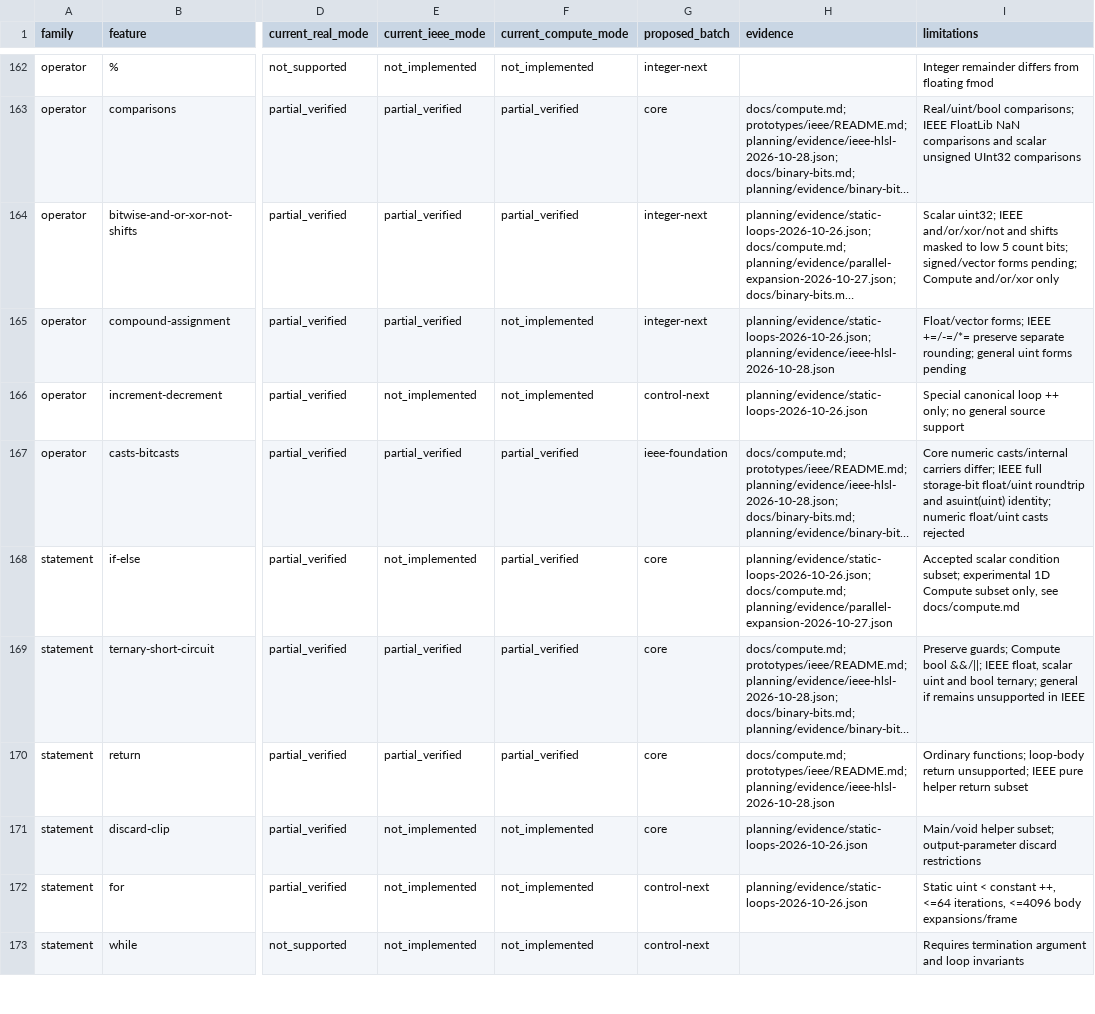
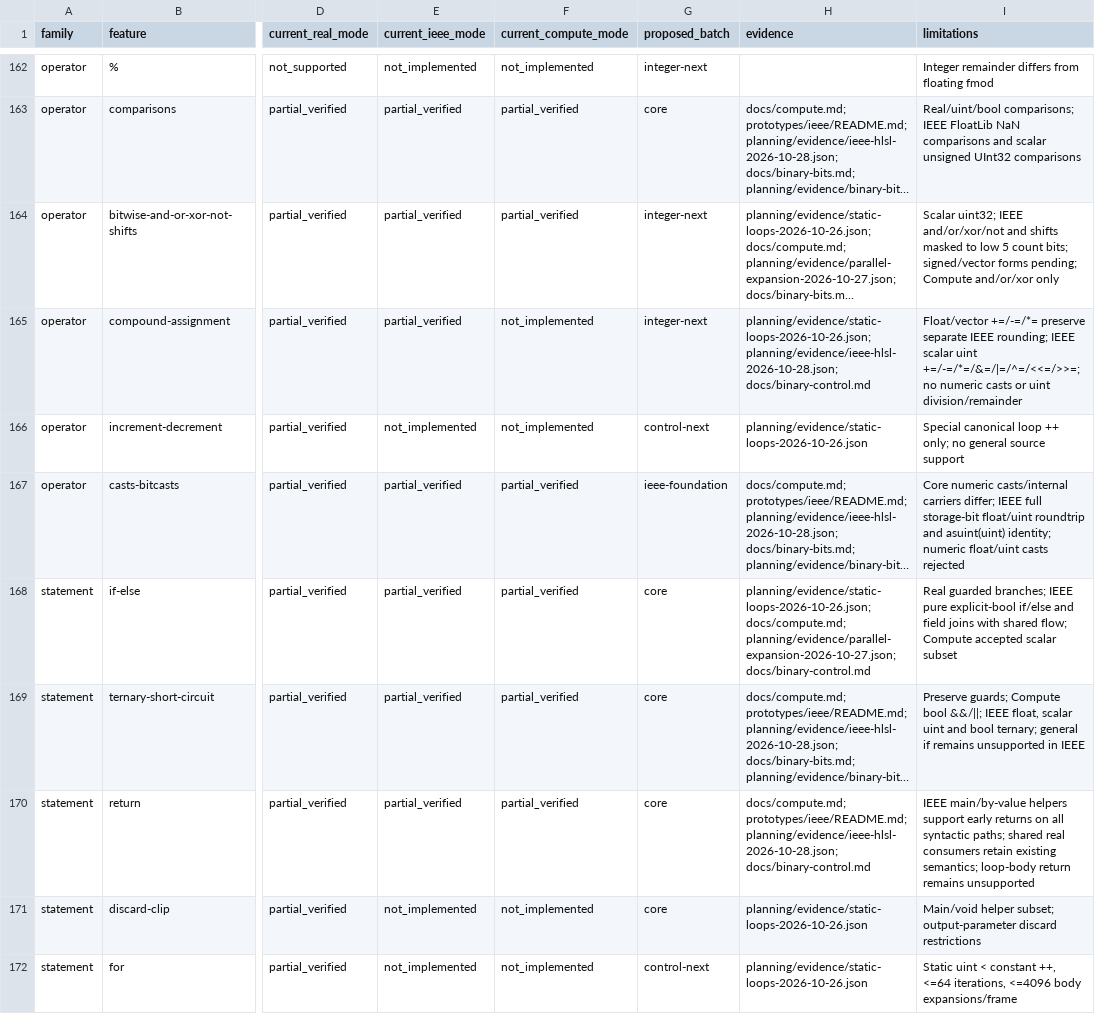
Before and after one commit to RaFoxVine/ShaderFormalize, a CSV file: planning/coverage-expansion/coverage.csv, drawn as a sheet; only a part is shown, gaps mark what is left out; the shorter side is filled out with more unchanged rows; long unchanged cells end in …; the diff names each change by its address in the sheet, - before the commit and + after, or states it on an @@ line.

Commit message:
feat: checkpoint binary HLSL control-flow implementation

```diff
--- a/planning/coverage-expansion/coverage.csv
+++ b/planning/coverage-expansion/coverage.csv
-H165 (evidence): planning/evidence/static-loops-2026-10-26.json; planning/evidence/ieee-hlsl-2026-10-28.json
+H165 (evidence): planning/evidence/static-loops-2026-10-26.json; planning/evidence/ieee-hlsl-2026-10-28.json; docs/binary-control.md
-I165 (limitations): Float/vector forms; IEEE +=/-=/*= preserve separate rounding; general uint forms pending
+I165 (limitations): Float/vector +=/-=/*= preserve separate IEEE rounding; IEEE scalar uint +=/-=/*=/&=/|=/^=/<<=/>>=; no numeric casts or uint division/remainder
-E168 (current_ieee_mode): not_implemented
+E168 (current_ieee_mode): partial_verified
-H168 (evidence): planning/evidence/static-loops-2026-10-26.json; docs/compute.md; planning/evidence/parallel-expansion-2026-10-27.json
+H168 (evidence): planning/evidence/static-loops-2026-10-26.json; docs/compute.md; planning/evidence/parallel-expansion-2026-10-27.json; docs/binary-control.md
-I168 (limitations): Accepted scalar condition subset; experimental 1D Compute subset only, see docs/compute.md
+I168 (limitations): Real guarded branches; IEEE pure explicit-bool if/else and field joins with shared flow; Compute accepted scalar subset
-H170 (evidence): docs/compute.md; prototypes/ieee/README.md; planning/evidence/ieee-hlsl-2026-10-28.json
+H170 (evidence): docs/compute.md; prototypes/ieee/README.md; planning/evidence/ieee-hlsl-2026-10-28.json; docs/binary-control.md
-I170 (limitations): Ordinary functions; loop-body return unsupported; IEEE pure helper return subset
+I170 (limitations): IEEE main/by-value helpers support early returns on all syntactic paths; shared real consumers retain existing semantics; loop-body return remains unsupported
```
Also changed, not shown: 24 other files.
